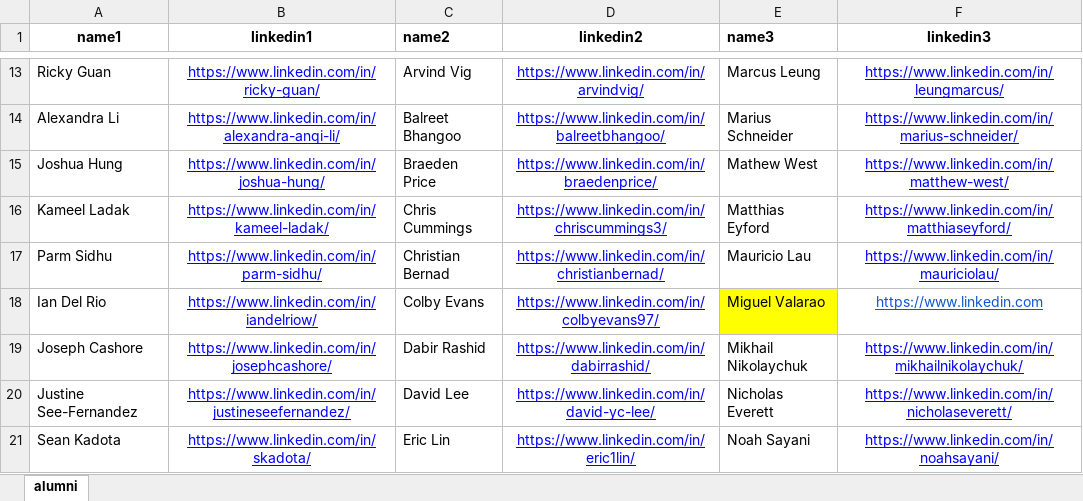
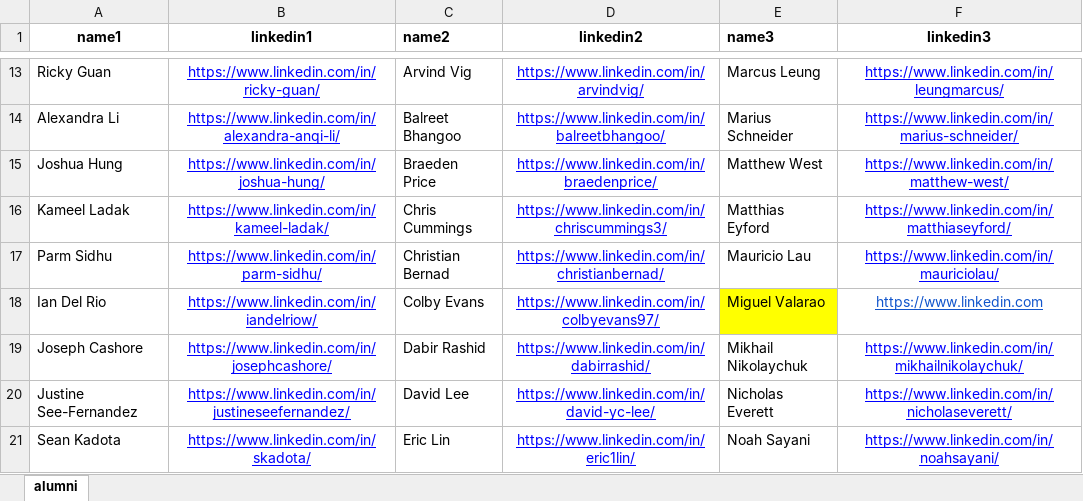
Before and after one commit to WestPeakResearch/WestPeakWebsite, an Excel workbook: src/data/alumni.xlsx, sheet alumni, drawn as a sheet; only a part is shown, gaps mark what is left out; values as stored, in another font and other column widths than the file's, no borders; the diff names each change by its address in the sheet, - before the commit and + after, or states it on an @@ line.

```diff
--- a/src/data/alumni.xlsx (sheet alumni)
+++ b/src/data/alumni.xlsx (sheet alumni)
-E15 (name3): Mathew West
+E15 (name3): Matthew West
```
Also changed, not shown: 8 other files.
